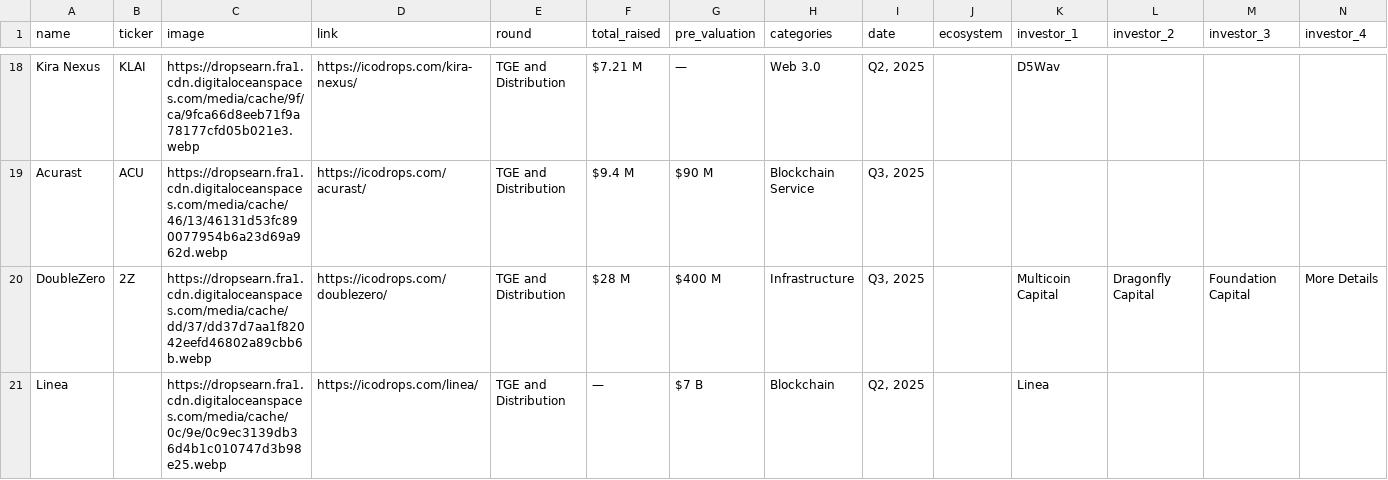
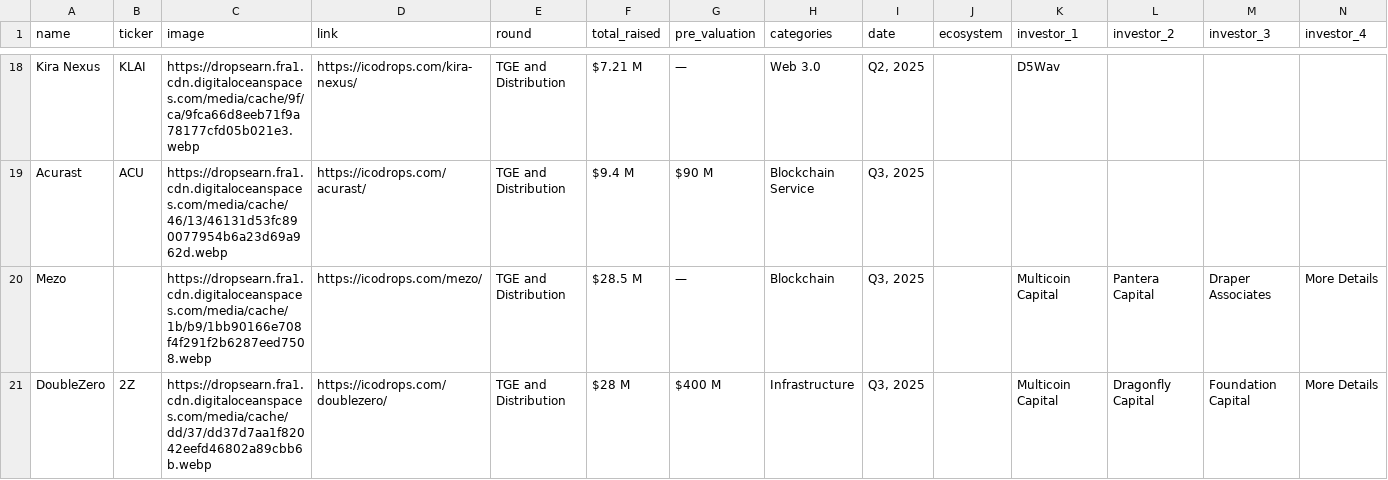
Before and after one commit to Fedric-Reform/ICO-IDO-Dashboard, a CSV file: upcoming.csv, drawn as a sheet; only a part is shown, gaps mark what is left out; the shorter side is filled out with more unchanged rows; rows hold the shown columns only; the diff covers the shown part only; the diff names each change by its address in the sheet, - before the commit and + after, or states it on an @@ line.

```diff
--- a/upcoming.csv
+++ b/upcoming.csv
+row 20: Mezo |  | https://dropsearn.fra1.cdn.digitaloceanspaces.com/media/cache/1b/b9/1bb90166e708f4f291f2b6287eed7508.webp | https://icodrops.com/mezo/ | TGE and Distribution | $28.5 M | — | Blockchain | Q3, 2025 |  | Multicoin Capital | Pantera Capital | Draper Associates | More Details
```
Also changed, not shown: 6 added rows and 1 removed row elsewhere in this file.
